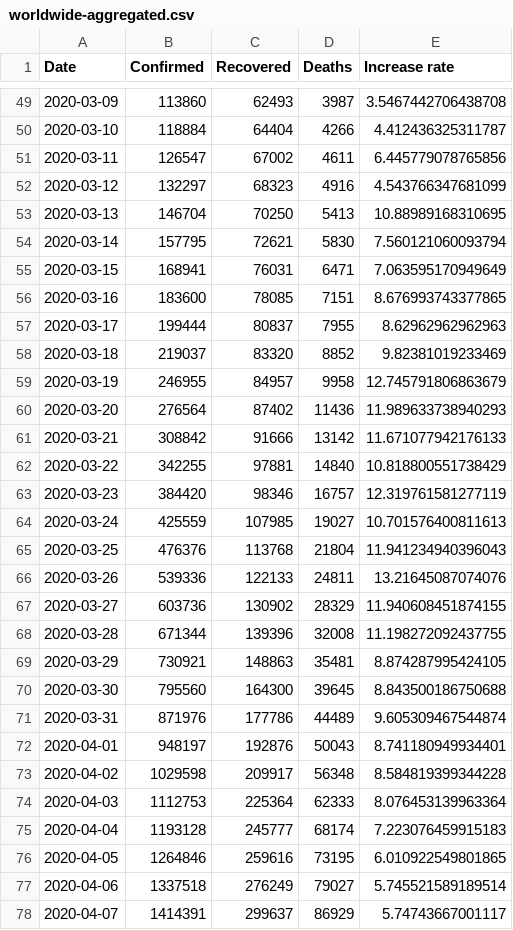
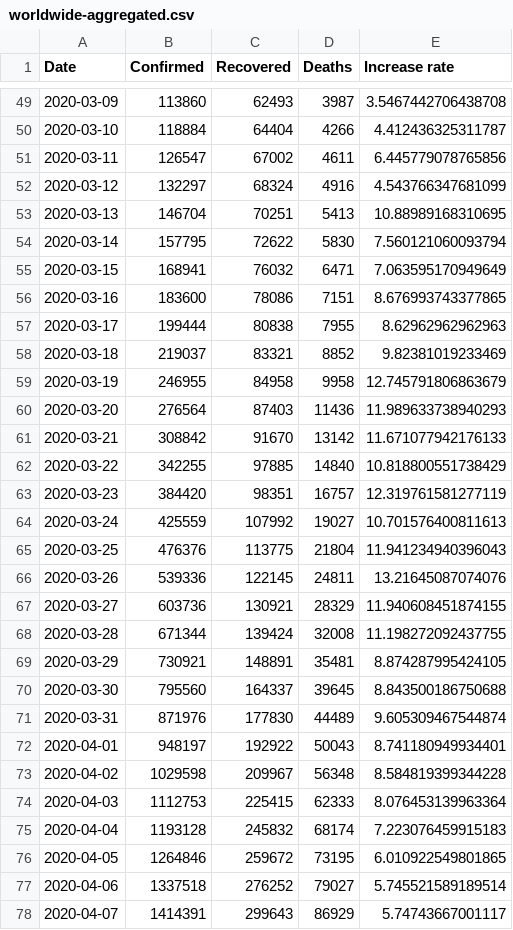
Before and after one commit to Gwardii/covid-19, a CSV file: data/worldwide-aggregated.csv, drawn as a sheet; only a part is shown, gaps mark what is left out; the diff covers the shown part only.

```diff
--- a/data/worldwide-aggregated.csv
+++ b/data/worldwide-aggregated.csv
@@ -51,28 +51,28 @@ Date,Confirmed,Recovered,Deaths,Increase rate
 2020-03-11,126547,67002,4611,6.445779078765856
-2020-03-12,132297,68323,4916,4.543766347681099
-2020-03-13,146704,70250,5413,10.88989168310695
-2020-03-14,157795,72621,5830,7.560121060093794
-2020-03-15,168941,76031,6471,7.063595170949649
-2020-03-16,183600,78085,7151,8.676993743377865
-2020-03-17,199444,80837,7955,8.62962962962963
-2020-03-18,219037,83320,8852,9.82381019233469
-2020-03-19,246955,84957,9958,12.745791806863679
-2020-03-20,276564,87402,11436,11.989633738940293
-2020-03-21,308842,91666,13142,11.671077942176133
-2020-03-22,342255,97881,14840,10.818800551738429
-2020-03-23,384420,98346,16757,12.319761581277119
-2020-03-24,425559,107985,19027,10.701576400811613
-2020-03-25,476376,113768,21804,11.941234940396043
-2020-03-26,539336,122133,24811,13.21645087074076
-2020-03-27,603736,130902,28329,11.940608451874155
-2020-03-28,671344,139396,32008,11.198272092437755
-2020-03-29,730921,148863,35481,8.874287995424105
-2020-03-30,795560,164300,39645,8.843500186750688
-2020-03-31,871976,177786,44489,9.605309467544874
-2020-04-01,948197,192876,50043,8.741180949934401
-2020-04-02,1029598,209917,56348,8.584819399344228
-2020-04-03,1112753,225364,62333,8.076453139963364
-2020-04-04,1193128,245777,68174,7.223076459915183
-2020-04-05,1264846,259616,73195,6.010922549801865
-2020-04-06,1337518,276249,79027,5.745521589189514
-2020-04-07,1414391,299637,86929,5.74743667001117
+2020-03-12,132297,68324,4916,4.543766347681099
+2020-03-13,146704,70251,5413,10.88989168310695
+2020-03-14,157795,72622,5830,7.560121060093794
+2020-03-15,168941,76032,6471,7.063595170949649
+2020-03-16,183600,78086,7151,8.676993743377865
+2020-03-17,199444,80838,7955,8.62962962962963
+2020-03-18,219037,83321,8852,9.82381019233469
+2020-03-19,246955,84958,9958,12.745791806863679
+2020-03-20,276564,87403,11436,11.989633738940293
+2020-03-21,308842,91670,13142,11.671077942176133
+2020-03-22,342255,97885,14840,10.818800551738429
+2020-03-23,384420,98351,16757,12.319761581277119
+2020-03-24,425559,107992,19027,10.701576400811613
+2020-03-25,476376,113775,21804,11.941234940396043
+2020-03-26,539336,122145,24811,13.21645087074076
+2020-03-27,603736,130921,28329,11.940608451874155
+2020-03-28,671344,139424,32008,11.198272092437755
+2020-03-29,730921,148891,35481,8.874287995424105
+2020-03-30,795560,164337,39645,8.843500186750688
+2020-03-31,871976,177830,44489,9.605309467544874
+2020-04-01,948197,192922,50043,8.741180949934401
+2020-04-02,1029598,209967,56348,8.584819399344228
+2020-04-03,1112753,225415,62333,8.076453139963364
+2020-04-04,1193128,245832,68174,7.223076459915183
+2020-04-05,1264846,259672,73195,6.010922549801865
+2020-04-06,1337518,276252,79027,5.745521589189514
+2020-04-07,1414391,299643,86929,5.74743667001117
```
Also changed, not shown: 87 edited cells elsewhere in this file, 3 other files.
